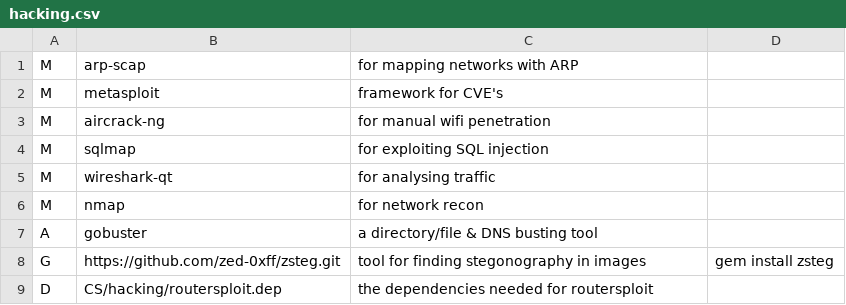
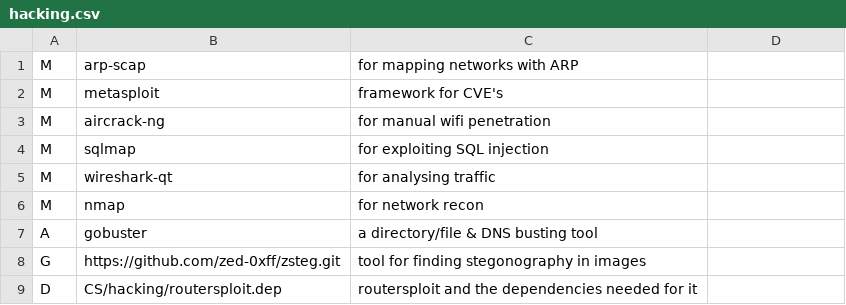
Before and after one commit to bertmad3400/SLAM, a CSV file: CSVFiles/CS/hacking/hacking.csv, drawn as a sheet.

```diff
--- a/CSVFiles/CS/hacking/hacking.csv
+++ b/CSVFiles/CS/hacking/hacking.csv
@@ -7,3 +7,3 @@ M,nmap,for network recon
 A,gobuster,a directory/file & DNS busting tool
-G,https://github.com/zed-0xff/zsteg.git,tool for finding stegonography in images,gem install zsteg
-D,CS/hacking/routersploit.dep,the dependencies needed for routersploit
+G,https://github.com/zed-0xff/zsteg.git,tool for finding stegonography in images
+D,CS/hacking/routersploit.dep,routersploit and the dependencies needed for it
```
Also changed, not shown: CSVFiles/CS/devel.csv, 2 other files.
